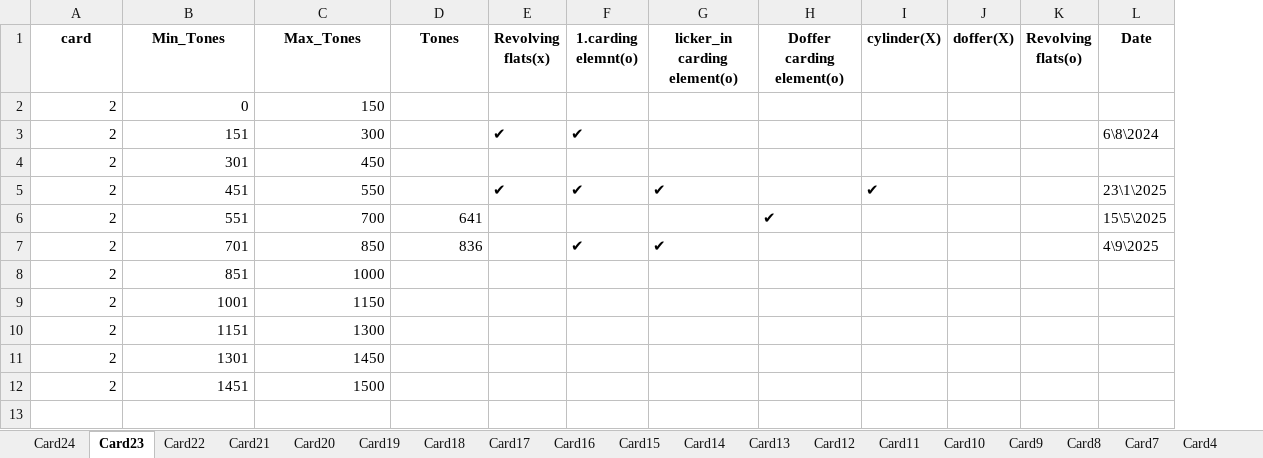
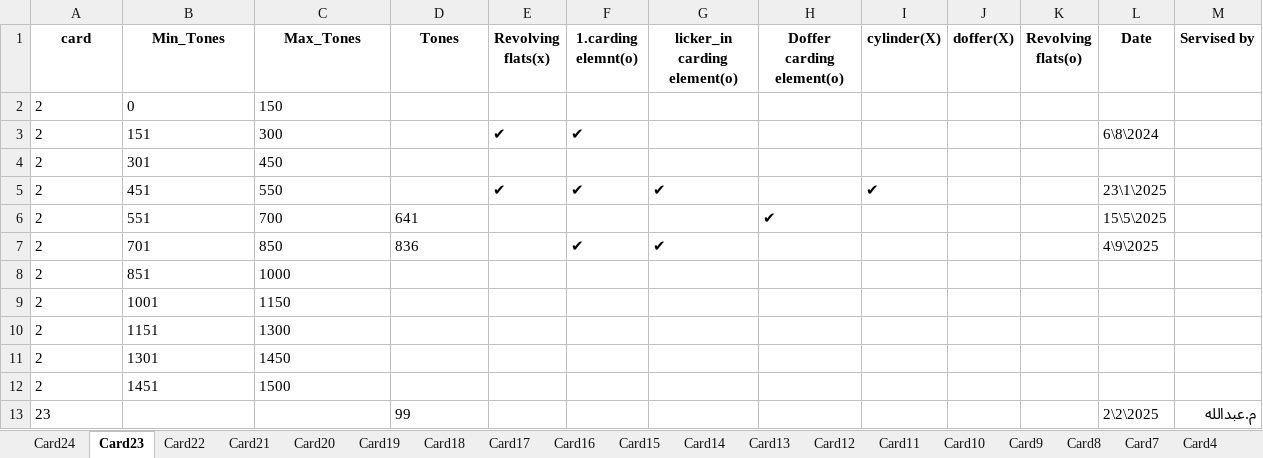
Before and after one commit to mahmedabdallh123/Elqds, an Excel workbook: elquds2.xlsx, sheet Card23, drawn as a sheet; values as stored, in another font and other column widths than the file's, no borders; the diff names each change by its address in the sheet, - before the commit and + after, or states it on an @@ line.

Commit message:
إضافة حدث جديد في Card1 by admin at 2025-12-03 12:43:23

```diff
--- a/elquds2.xlsx (sheet Card23)
+++ b/elquds2.xlsx (sheet Card23)
+column M (Servised by), empty
-A2:C5 alignment: right
+A2:C5 alignment: left
-A6:D7 alignment: right
+A6:D7 alignment: left
-A8:C12 alignment: right
+A8:C12 alignment: left
+row 13: 23 |  |  | 99 |  |  |  |  |  |  |  | 2\2\2025 | م.عبدالله
```
Also changed, not shown: sheet Card1, sheet Card22, sheet Card24, sheet Card5, sheet Card2.
